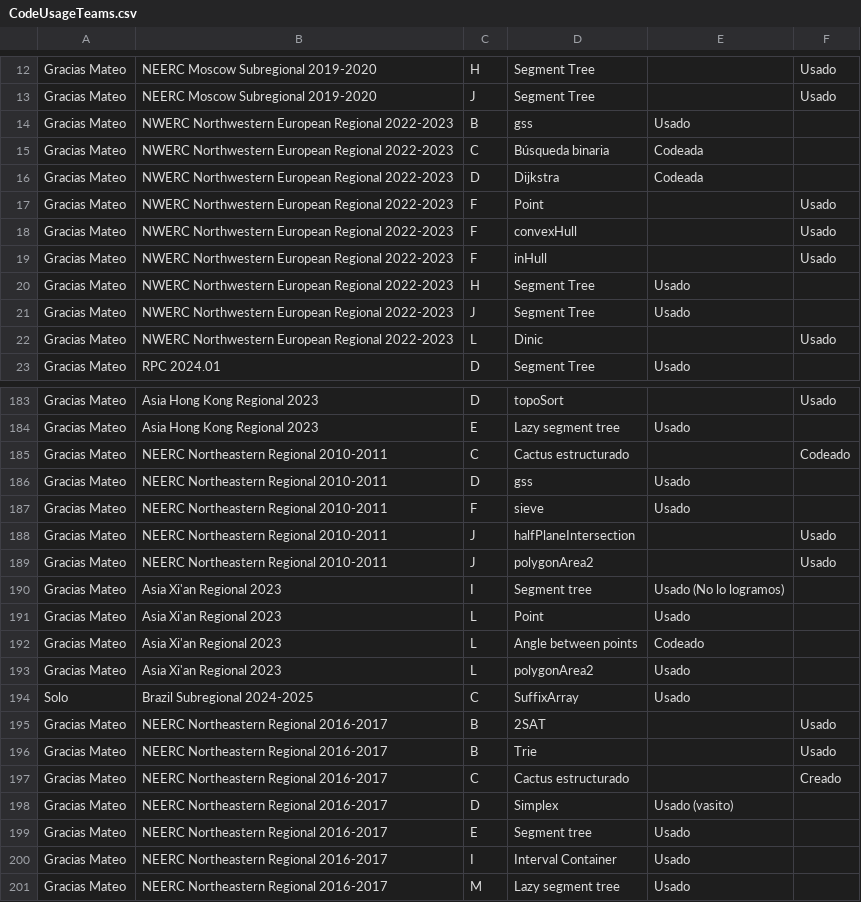
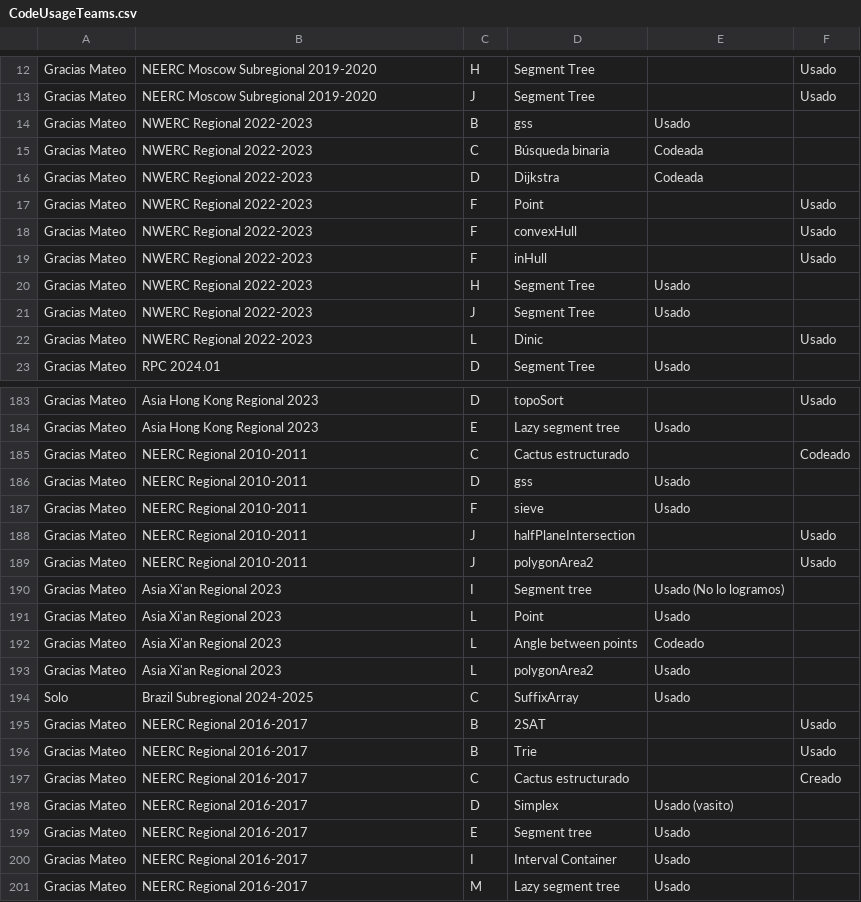
Before and after one commit to IvanRenison/ProgrammingProblems, a CSV file: .stats/CodeUsageTeams.csv, drawn as a sheet; only a part is shown, gaps mark what is left out.

```diff
--- a/.stats/CodeUsageTeams.csv
+++ b/.stats/CodeUsageTeams.csv
@@ -13,11 +13,11 @@ Gracias Mateo, NEERC Moscow Subregional 2019-2020, H, Segment Tree, , Usado
 Gracias Mateo, NEERC Moscow Subregional 2019-2020, J, Segment Tree, , Usado
-Gracias Mateo, NWERC Northwestern European Regional 2022-2023, B, gss, Usado,
-Gracias Mateo, NWERC Northwestern European Regional 2022-2023, C, Búsqueda binaria, Codeada,
-Gracias Mateo, NWERC Northwestern European Regional 2022-2023, D, Dijkstra, Codeada,
-Gracias Mateo, NWERC Northwestern European Regional 2022-2023, F, Point, , Usado
-Gracias Mateo, NWERC Northwestern European Regional 2022-2023, F, convexHull, , Usado
-Gracias Mateo, NWERC Northwestern European Regional 2022-2023, F, inHull, , Usado
-Gracias Mateo, NWERC Northwestern European Regional 2022-2023, H, Segment Tree, Usado,
-Gracias Mateo, NWERC Northwestern European Regional 2022-2023, J, Segment Tree, Usado,
-Gracias Mateo, NWERC Northwestern European Regional 2022-2023, L, Dinic, , Usado
+Gracias Mateo, NWERC Regional 2022-2023, B, gss, Usado,
+Gracias Mateo, NWERC Regional 2022-2023, C, Búsqueda binaria, Codeada,
+Gracias Mateo, NWERC Regional 2022-2023, D, Dijkstra, Codeada,
+Gracias Mateo, NWERC Regional 2022-2023, F, Point, , Usado
+Gracias Mateo, NWERC Regional 2022-2023, F, convexHull, , Usado
+Gracias Mateo, NWERC Regional 2022-2023, F, inHull, , Usado
+Gracias Mateo, NWERC Regional 2022-2023, H, Segment Tree, Usado,
+Gracias Mateo, NWERC Regional 2022-2023, J, Segment Tree, Usado,
+Gracias Mateo, NWERC Regional 2022-2023, L, Dinic, , Usado
 Gracias Mateo, RPC 2024.01, D, Segment Tree, Usado,
@@ -184,7 +184,7 @@ Gracias Mateo, Asia Hong Kong Regional 2023, D, topoSort, , Usado
 Gracias Mateo, Asia Hong Kong Regional 2023, E, Lazy segment tree, Usado,
-Gracias Mateo, NEERC Northeastern Regional 2010-2011, C, Cactus estructurado, , Codeado
-Gracias Mateo, NEERC Northeastern Regional 2010-2011, D, gss, Usado,
-Gracias Mateo, NEERC Northeastern Regional 2010-2011, F, sieve, Usado,
-Gracias Mateo, NEERC Northeastern Regional 2010-2011, J, halfPlaneIntersection, , Usado
-Gracias Mateo, NEERC Northeastern Regional 2010-2011, J, polygonArea2, , Usado
+Gracias Mateo, NEERC Regional 2010-2011, C, Cactus estructurado, , Codeado
+Gracias Mateo, NEERC Regional 2010-2011, D, gss, Usado,
+Gracias Mateo, NEERC Regional 2010-2011, F, sieve, Usado,
+Gracias Mateo, NEERC Regional 2010-2011, J, halfPlaneIntersection, , Usado
+Gracias Mateo, NEERC Regional 2010-2011, J, polygonArea2, , Usado
 Gracias Mateo, Asia Xi'an Regional 2023, I, Segment tree, Usado (No lo logramos),
@@ -194,8 +194,8 @@ Gracias Mateo, Asia Xi'an Regional 2023, L, polygonArea2, Usado,
 Solo, Brazil Subregional 2024-2025, C, SuffixArray, Usado,
-Gracias Mateo, NEERC Northeastern Regional 2016-2017, B, 2SAT, , Usado
-Gracias Mateo, NEERC Northeastern Regional 2016-2017, B, Trie, , Usado
-Gracias Mateo, NEERC Northeastern Regional 2016-2017, C, Cactus estructurado, , Creado
-Gracias Mateo, NEERC Northeastern Regional 2016-2017, D, Simplex, Usado (vasito),
-Gracias Mateo, NEERC Northeastern Regional 2016-2017, E, Segment tree, Usado,
-Gracias Mateo, NEERC Northeastern Regional 2016-2017, I, Interval Container, Usado,
-Gracias Mateo, NEERC Northeastern Regional 2016-2017, M, Lazy segment tree, Usado,
+Gracias Mateo, NEERC Regional 2016-2017, B, 2SAT, , Usado
+Gracias Mateo, NEERC Regional 2016-2017, B, Trie, , Usado
+Gracias Mateo, NEERC Regional 2016-2017, C, Cactus estructurado, , Creado
+Gracias Mateo, NEERC Regional 2016-2017, D, Simplex, Usado (vasito),
+Gracias Mateo, NEERC Regional 2016-2017, E, Segment tree, Usado,
+Gracias Mateo, NEERC Regional 2016-2017, I, Interval Container, Usado,
+Gracias Mateo, NEERC Regional 2016-2017, M, Lazy segment tree, Usado,
```
Also changed, not shown: .stats/ContestTeams.csv, 37 other files.
